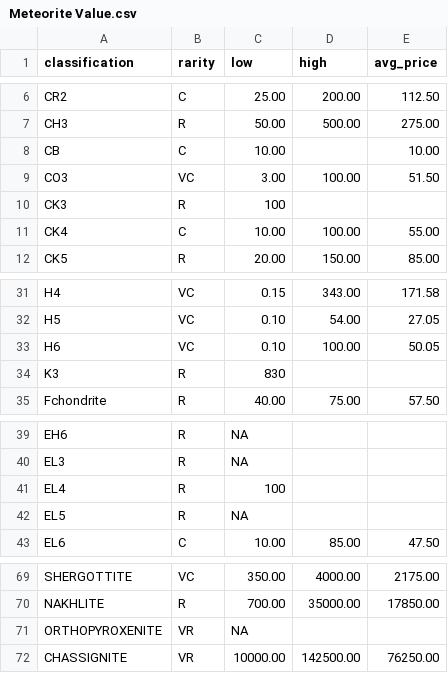
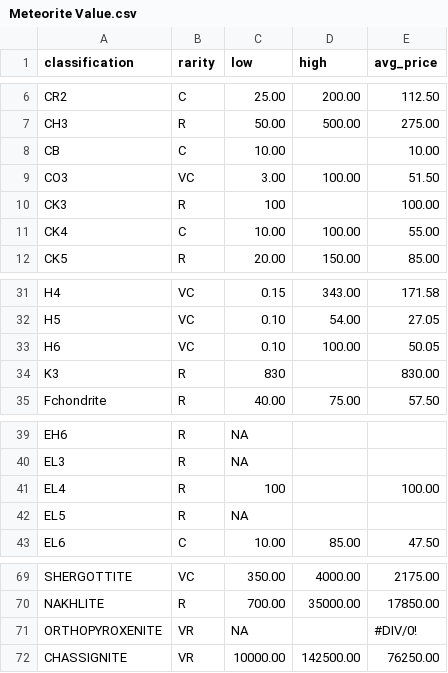
Before and after one commit to AbrahamEapen/M.I.P., a CSV file: Meteorite Value.csv, drawn as a sheet; only a part is shown, gaps mark what is left out.

Commit message:
updated price data

```diff
--- a/Meteorite Value.csv
+++ b/Meteorite Value.csv
@@ -9,3 +9,3 @@ CB ,C,10.00,,10.00
 CO3 ,VC,3.00,100.00,51.50
-CK3 ,R,100 ,,
+CK3 ,R,100 ,,100.00
 CK4 ,C,10.00,100.00,55.00
@@ -33,3 +33,3 @@ H5 ,VC,0.10,54.00,27.05
 H6 ,VC,0.10,100.00,50.05
-K3,R ,830 ,,
+K3,R ,830 ,,830.00
 Fchondrite,R ,40.00,75.00,57.50
@@ -40,3 +40,3 @@ EH6 ,R,NA ,,
 EL3 ,R ,NA ,,
-EL4 ,R ,100 ,,
+EL4 ,R ,100 ,,100.00
 EL5 ,R ,NA ,,
@@ -70,3 +70,3 @@ SHERGOTTITE,VC ,350.00,4000.00,2175.00
 NAKHLITE,R ,700.00,35000.00,17850.00
-ORTHOPYROXENITE ,VR ,NA ,,
+ORTHOPYROXENITE ,VR ,NA ,,#DIV/0!
 CHASSIGNITE,VR ,10000.00,142500.00,76250.00
```
Also changed, not shown: 1 other file.
